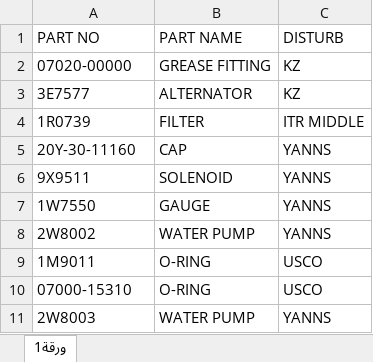
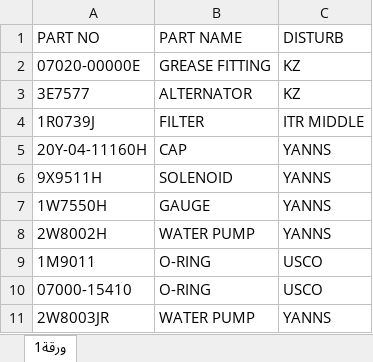
Before and after one commit to 3Marz/jouduto, an Excel workbook: Sample Data/ITEMS-SAMPLE.xlsx, sheet ورقة1, drawn as a sheet; values as stored, in another font and other column widths than the file's, no borders; the diff names each change by its address in the sheet, - before the commit and + after, or states it on an @@ line.

```diff
--- a/Sample Data/ITEMS-SAMPLE.xlsx (sheet ورقة1)
+++ b/Sample Data/ITEMS-SAMPLE.xlsx (sheet ورقة1)
-A2 (PART NO): 07020-00000
+A2 (PART NO): 07020-00000E
-A4 (PART NO): 1R0739
+A4 (PART NO): 1R0739J
-A5 (PART NO): 20Y-30-11160
+A5 (PART NO): 20Y-04-11160H
-A6 (PART NO): 9X9511
+A6 (PART NO): 9X9511H
-A7 (PART NO): 1W7550
+A7 (PART NO): 1W7550H
-A8 (PART NO): 2W8002
+A8 (PART NO): 2W8002H
-A10 (PART NO): 07000-15310
+A10 (PART NO): 07000-15410
-A11 (PART NO): 2W8003
+A11 (PART NO): 2W8003JR
```
Also changed, not shown: Sample Data/INV-REPORT.xlsx, 4 other files.
